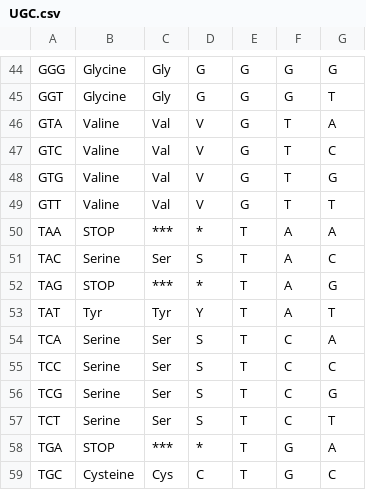
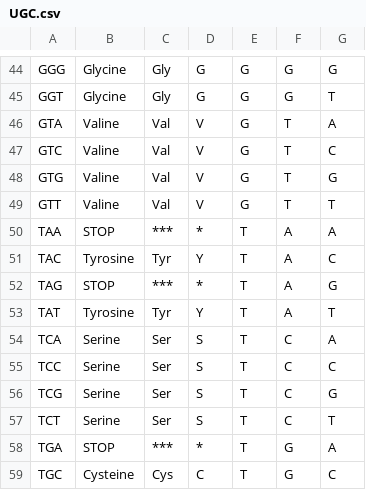
Before and after one commit to hyginn/CSB195, a CSV file: dat/UGC.csv, drawn as a sheet; only a part is shown, gaps mark what is left out.

Commit message:
Fixed Tyrosine row errors

```diff
--- a/dat/UGC.csv
+++ b/dat/UGC.csv
@@ -50,5 +50,5 @@ GTT,Valine,Val,V,G,T,T
 TAA,STOP,***,*,T,A,A
-TAC,Serine,Ser,S,T,A,C
+TAC,Tyrosine,Tyr,Y,T,A,C
 TAG,STOP,***,*,T,A,G
-TAT,Tyr,Tyr,Y,T,A,T
+TAT,Tyrosine,Tyr,Y,T,A,T
 TCA,Serine,Ser,S,T,C,A
```
